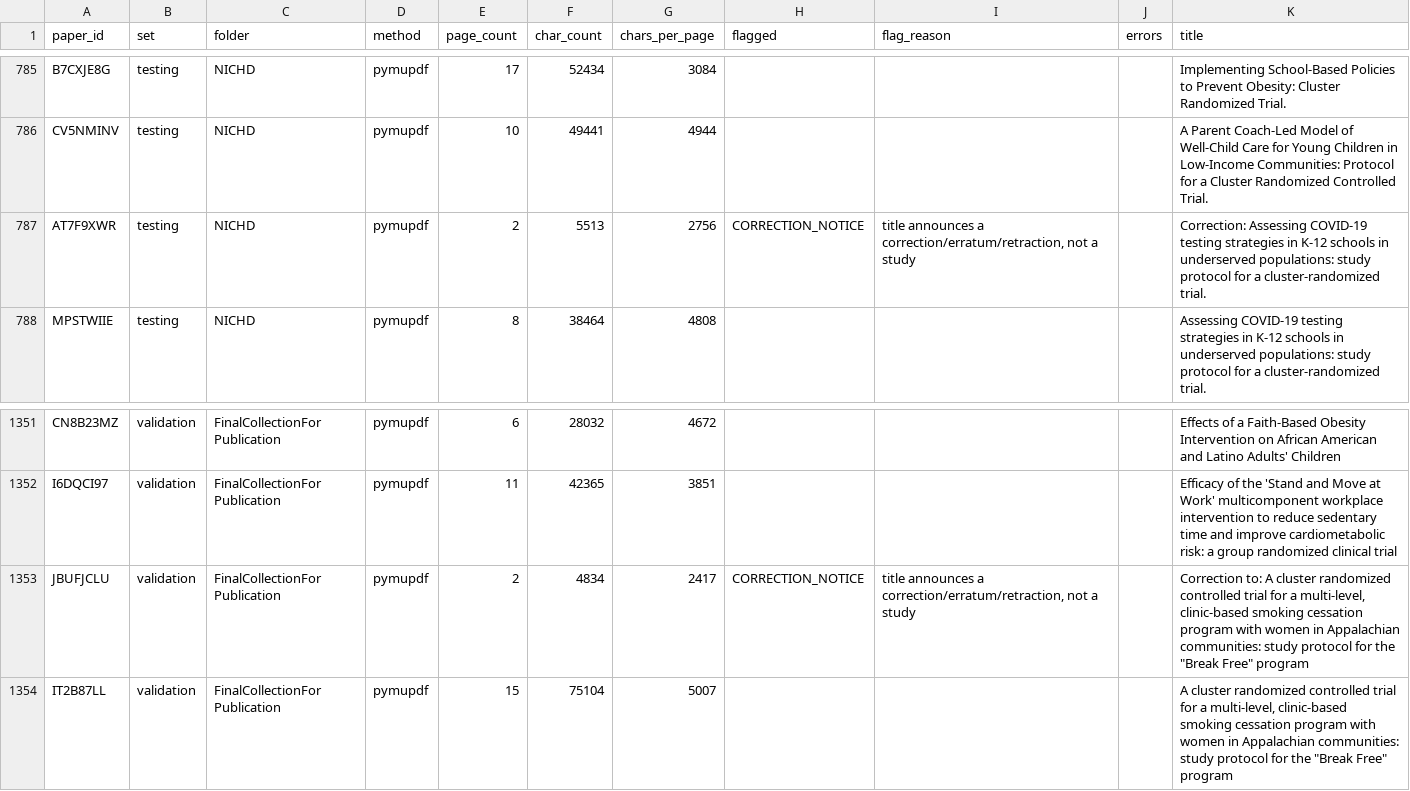
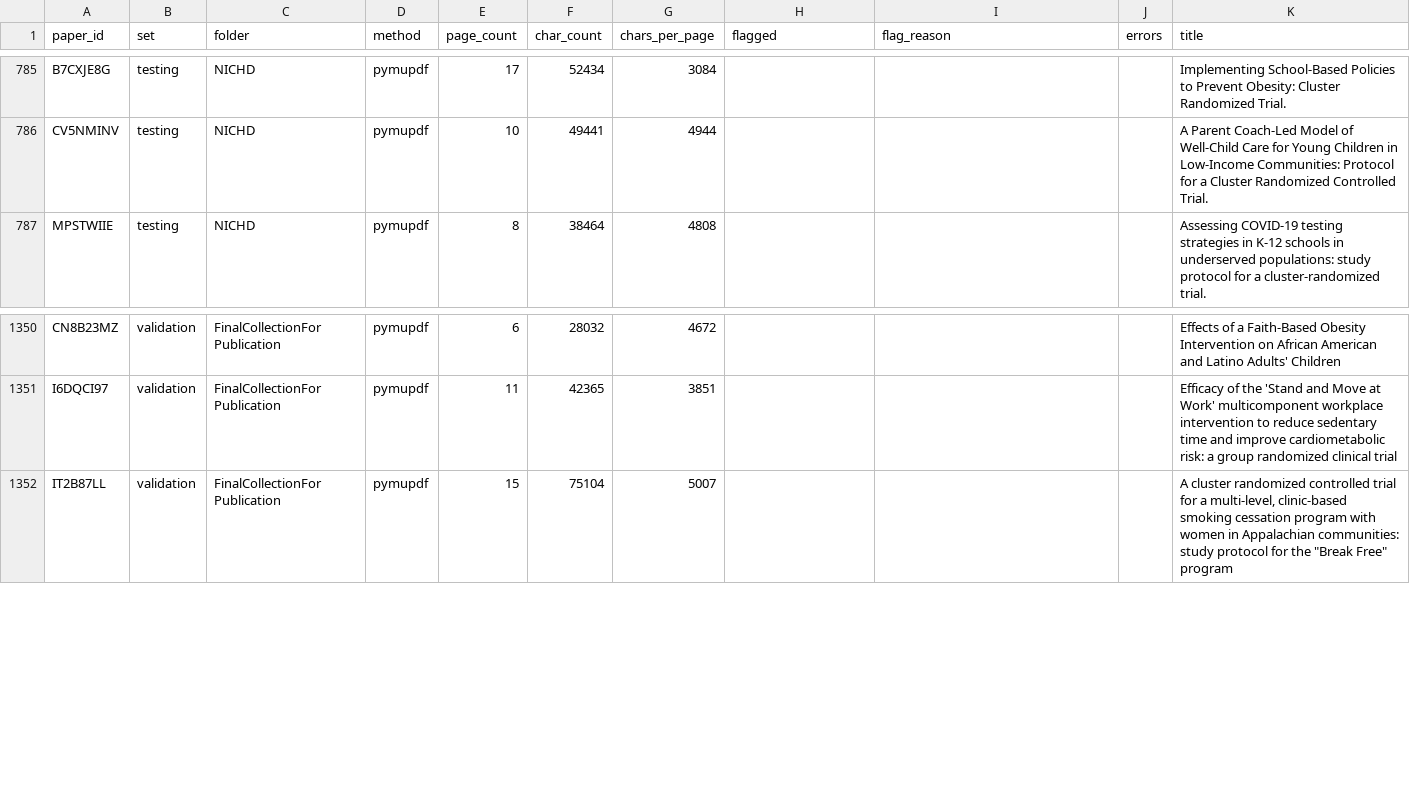
Before and after one commit to CharlieBuhanan/Automated-Detection-of-Ignored-Clustering-and-Restricted-Randomization-in-Trials-with-Clusters, a CSV file: results/extraction_report.csv, drawn as a sheet; only a part is shown, gaps mark what is left out.

Commit message:
refactor: script 02 auto-extracts WEAK papers, which can be replaced later

```diff
--- a/results/extraction_report.csv
+++ b/results/extraction_report.csv
@@ -786,3 +786,2 @@ B7CXJE8G,testing,NICHD,pymupdf,17,52434,3084,,,,Implementing School-Based Polici
 CV5NMINV,testing,NICHD,pymupdf,10,49441,4944,,,,A Parent Coach-Led Model of Well-Child Care for Young Children in Low-Income Communities: Protocol for a Cluster Randomized Controlled Trial.
-AT7F9XWR,testing,NICHD,pymupdf,2,5513,2756,CORRECTION_NOTICE,"title announces a correction/erratum/retraction, not a study",,Correction: Assessing COVID-19 testing strategies in K-12 schools in underserved populations: study protocol for a cluster-randomized trial.
 MPSTWIIE,testing,NICHD,pymupdf,8,38464,4808,,,,Assessing COVID-19 testing strategies in K-12 schools in underserved populations: study protocol for a cluster-randomized trial.
@@ -1352,3 +1351,2 @@ CN8B23MZ,validation,FinalCollectionFor Publication,pymupdf,6,28032,4672,,,,Effec
 I6DQCI97,validation,FinalCollectionFor Publication,pymupdf,11,42365,3851,,,,Efficacy of the 'Stand and Move at Work' multicomponent workplace intervention to reduce sedentary time and improve cardiometabolic risk: a group randomized clinical trial
-JBUFJCLU,validation,FinalCollectionFor Publication,pymupdf,2,4834,2417,CORRECTION_NOTICE,"title announces a correction/erratum/retraction, not a study",,"Correction to: A cluster randomized controlled trial for a multi-level, clinic-based smoking cessation program with women in Appalachian communities: study protocol for the ""Break Free"" program"
 IT2B87LL,validation,FinalCollectionFor Publication,pymupdf,15,75104,5007,,,,"A cluster randomized controlled trial for a multi-level, clinic-based smoking cessation program with women in Appalachian communities: study protocol for the ""Break Free"" program"
```
Also changed, not shown: 1 other file.
